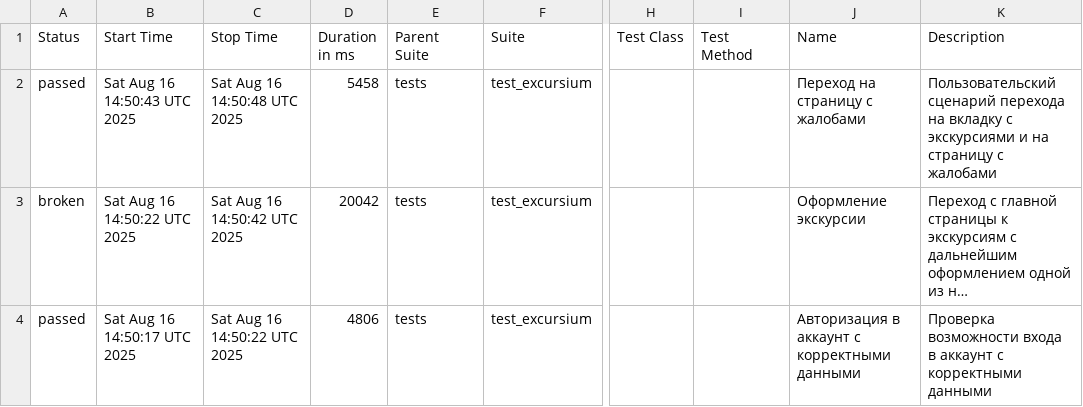
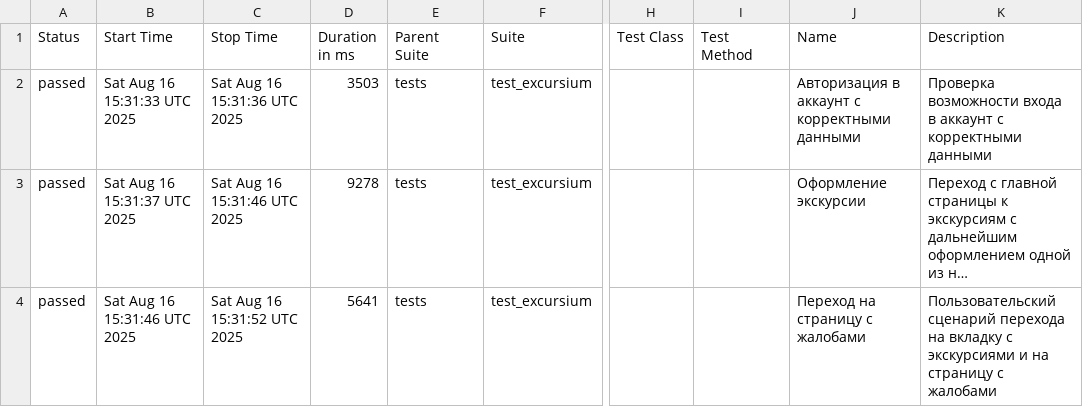
Before and after one commit to AlbertMaratovich/Excursium_project, a CSV file: data/suites.csv, drawn as a sheet; only a part is shown, gaps mark what is left out; long unchanged cells end in …; the diff names each change by its address in the sheet, - before the commit and + after, or states it on an @@ line.

```diff
--- a/data/suites.csv
+++ b/data/suites.csv
-B2 (Start Time): Sat Aug 16 14:50:43 UTC 2025
+B2 (Start Time): Sat Aug 16 15:31:33 UTC 2025
-C2 (Stop Time): Sat Aug 16 14:50:48 UTC 2025
+C2 (Stop Time): Sat Aug 16 15:31:36 UTC 2025
-D2 (Duration in ms): 5458
+D2 (Duration in ms): 3503
-J2 (Name): Переход на страницу с жалобами
+J2 (Name): Авторизация в аккаунт с корректными данными
-K2 (Description): Пользовательский сценарий перехода на вкладку с экскурсиями и на страницу с жалобами
+K2 (Description): Проверка возможности входа в аккаунт с корректными данными
-A3 (Status): broken
+A3 (Status): passed
-B3 (Start Time): Sat Aug 16 14:50:22 UTC 2025
+B3 (Start Time): Sat Aug 16 15:31:37 UTC 2025
-C3 (Stop Time): Sat Aug 16 14:50:42 UTC 2025
+C3 (Stop Time): Sat Aug 16 15:31:46 UTC 2025
-D3 (Duration in ms): 20042
+D3 (Duration in ms): 9278
-B4 (Start Time): Sat Aug 16 14:50:17 UTC 2025
+B4 (Start Time): Sat Aug 16 15:31:46 UTC 2025
-C4 (Stop Time): Sat Aug 16 14:50:22 UTC 2025
+C4 (Stop Time): Sat Aug 16 15:31:52 UTC 2025
-D4 (Duration in ms): 4806
+D4 (Duration in ms): 5641
-J4 (Name): Авторизация в аккаунт с корректными данными
+J4 (Name): Переход на страницу с жалобами
-K4 (Description): Проверка возможности входа в аккаунт с корректными данными
+K4 (Description): Пользовательский сценарий перехода на вкладку с экскурсиями и на страницу с жалобами
```
Also changed, not shown: 27 other files.
